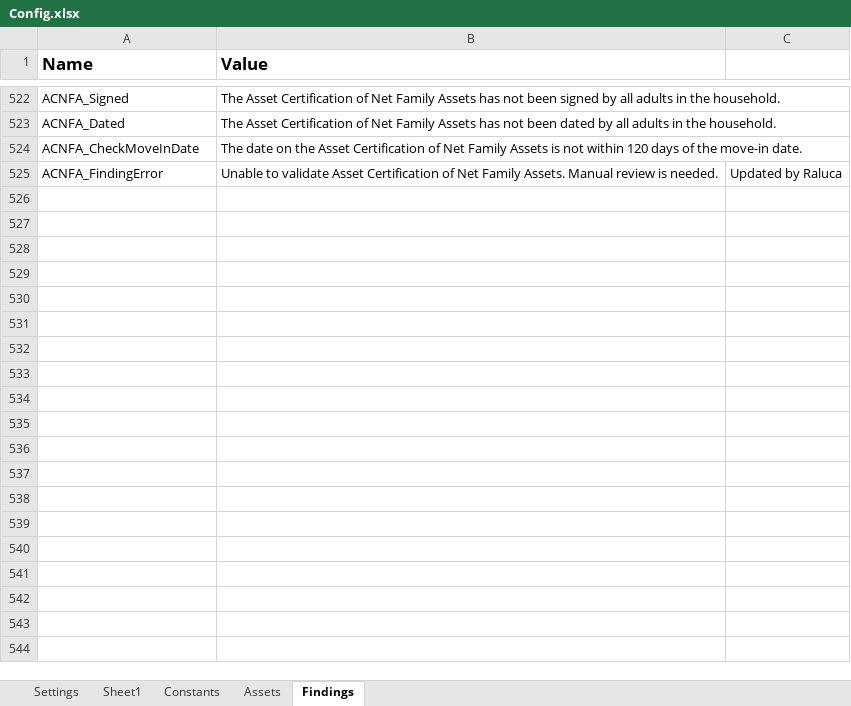
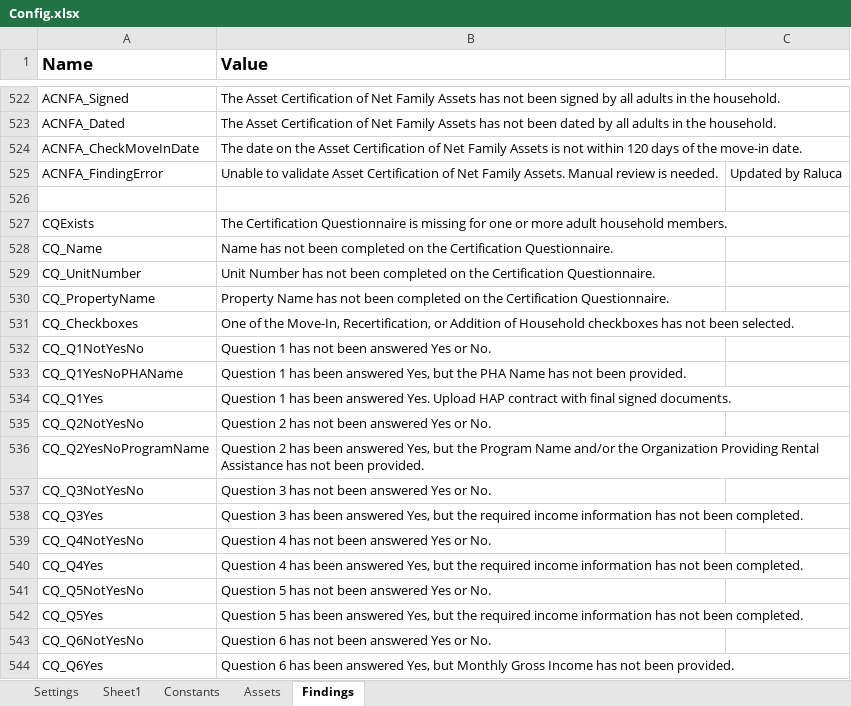
Before and after one commit to Dominiuminc/Application-Review-Process_Performer, an Excel workbook: Data/Config.xlsx, sheet Findings, drawn as a sheet; only a part is shown, gaps mark what is left out; values as stored, in another font and other column widths than the file's, no borders; conditional formats not drawn; the diff covers the shown part only; the diff names each change by its address in the sheet, - before the commit and + after, or states it on an @@ line.

```diff
--- a/Data/Config.xlsx (sheet Findings)
+++ b/Data/Config.xlsx (sheet Findings)
+row 526: (empty)
+row 527: CQExists | The Certification Questionnaire is missing for one or more adult household members.
+row 528: CQ_Name | Name has not been completed on the Certification Questionnaire.
+row 529: CQ_UnitNumber | Unit Number has not been completed on the Certification Questionnaire.
+row 530: CQ_PropertyName | Property Name has not been completed on the Certification Questionnaire.
+row 531: CQ_Checkboxes | One of the Move-In, Recertification, or Addition of Household checkboxes has not been selected.
+row 532: CQ_Q1NotYesNo | Question 1 has not been answered Yes or No.
+row 533: CQ_Q1YesNoPHAName | Question 1 has been answered Yes, but the PHA Name has not been provided.
+row 534: CQ_Q1Yes | Question 1 has been answered Yes. Upload HAP contract with final signed documents.
+row 535: CQ_Q2NotYesNo | Question 2 has not been answered Yes or No.
+row 536: CQ_Q2YesNoProgramName | Question 2 has been answered Yes, but the Program Name and/or the Organization Providing Rental Assistance has not been provided.
+row 537: CQ_Q3NotYesNo | Question 3 has not been answered Yes or No.
+row 538: CQ_Q3Yes | Question 3 has been answered Yes, but the required income information has not been completed.
+row 539: CQ_Q4NotYesNo | Question 4 has not been answered Yes or No.
+row 540: CQ_Q4Yes | Question 4 has been answered Yes, but the required income information has not been completed.
+row 541: CQ_Q5NotYesNo | Question 5 has not been answered Yes or No.
+row 542: CQ_Q5Yes | Question 5 has been answered Yes, but the required income information has not been completed.
+row 543: CQ_Q6NotYesNo | Question 6 has not been answered Yes or No.
+row 544: CQ_Q6Yes | Question 6 has been answered Yes, but Monthly Gross Income has not been provided.
```
Also changed, not shown: 72 added rows elsewhere in this sheet, sheet Settings.
